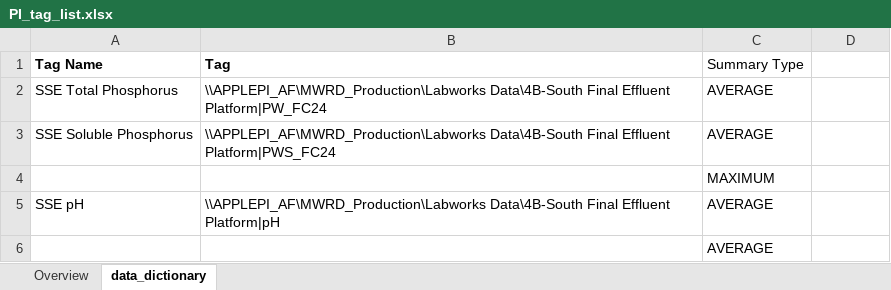
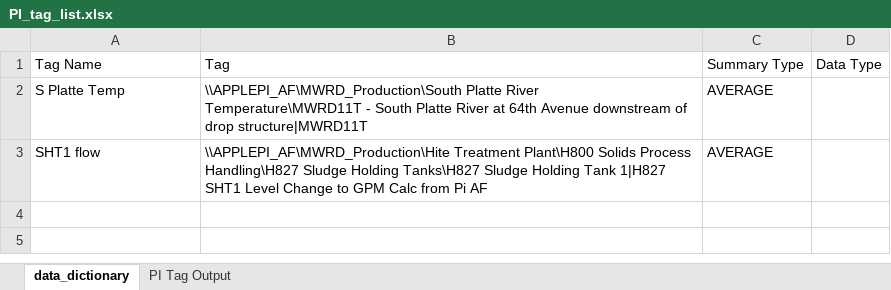
Before and after one commit to twingers/MWR_time_series_outlier_detection, an Excel workbook: dev_notebooks/dev_data/PI_tag_list.xlsx, sheet data_dictionary, drawn as a sheet; values as stored, in another font and other column widths than the file's, no borders; removed rows and columns are numbered as before the commit, all else as after; the diff names each change by its address in the sheet, - before the commit and + after, or states it on an @@ line.

```diff
--- a/dev_notebooks/dev_data/PI_tag_list.xlsx (sheet data_dictionary)
+++ b/dev_notebooks/dev_data/PI_tag_list.xlsx (sheet data_dictionary)
-sheet tab: Overview
+sheet tab: PI Tag Output
@@ sheet tab order changed: data_dictionary | PI Tag Output @@
-A1:B1 bold: on
+A1:B1 bold: off
-D1: (empty)
+D1: Data Type
-A2: SSE Total Phosphorus
+A2: S Platte Temp
-B2: \\APPLEPI_AF\MWRD_Production\Labworks Data\4B-South Final Effluent Platform|PW_FC24
+B2: \\APPLEPI_AF\MWRD_Production\South Platte River Temperature\MWRD11T - South Platte River at 64th Avenue downstream of drop structure|MWRD11T
-row 3: SSE Soluble Phosphorus | \\APPLEPI_AF\MWRD_Production\Labworks Data\4B-South Final Effluent Platform|PWS_FC24 | AVERAGE
-row 4:  |  | MAXIMUM
-row 5: SSE pH | \\APPLEPI_AF\MWRD_Production\Labworks Data\4B-South Final Effluent Platform|pH | AVERAGE
-row 6:  |  | AVERAGE
+row 3: SHT1 flow | \\APPLEPI_AF\MWRD_Production\Hite Treatment Plant\H800 Solids Process Handling\H827 Sludge Holding Tanks\H827 Sludge Holding Tank 1|H827 SHT1 Level Change to GPM Calc from Pi AF | AVERAGE
```
Also changed, not shown: sheet PI Tag Output, 4 other files.
